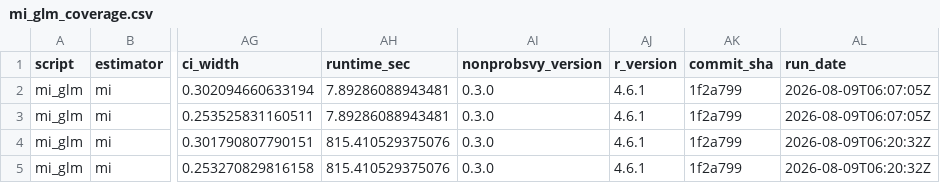
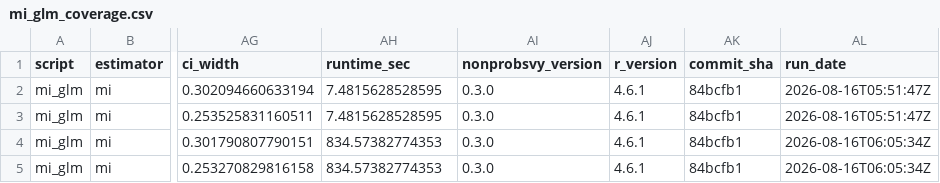
Before and after one commit to ncn-foreigners/nonprobsvy-coverage, a CSV file: results/mi/mi_glm_coverage.csv, drawn as a sheet; only a part is shown, gaps mark what is left out; the diff names each change by its address in the sheet, - before the commit and + after, or states it on an @@ line.

```diff
--- a/results/mi/mi_glm_coverage.csv
+++ b/results/mi/mi_glm_coverage.csv
-AH2:AH3 (runtime_sec): 7.89286088943481
+AH2:AH3 (runtime_sec): 7.4815628528595
-AK2:AK5 (commit_sha): 1f2a799
+AK2:AK5 (commit_sha): 84bcfb1
-AL2:AL3 (run_date): 2026-08-09T06:07:05Z
+AL2:AL3 (run_date): 2026-08-16T05:51:47Z
-AH4:AH5 (runtime_sec): 815.410529375076
+AH4:AH5 (runtime_sec): 834.57382774353
-AL4:AL5 (run_date): 2026-08-09T06:20:32Z
+AL4:AL5 (run_date): 2026-08-16T06:05:34Z
```
Also changed, not shown: results/mi/mi_glm_metadata.csv, results/mi/mi_nn_coverage.csv, 9 other files.
